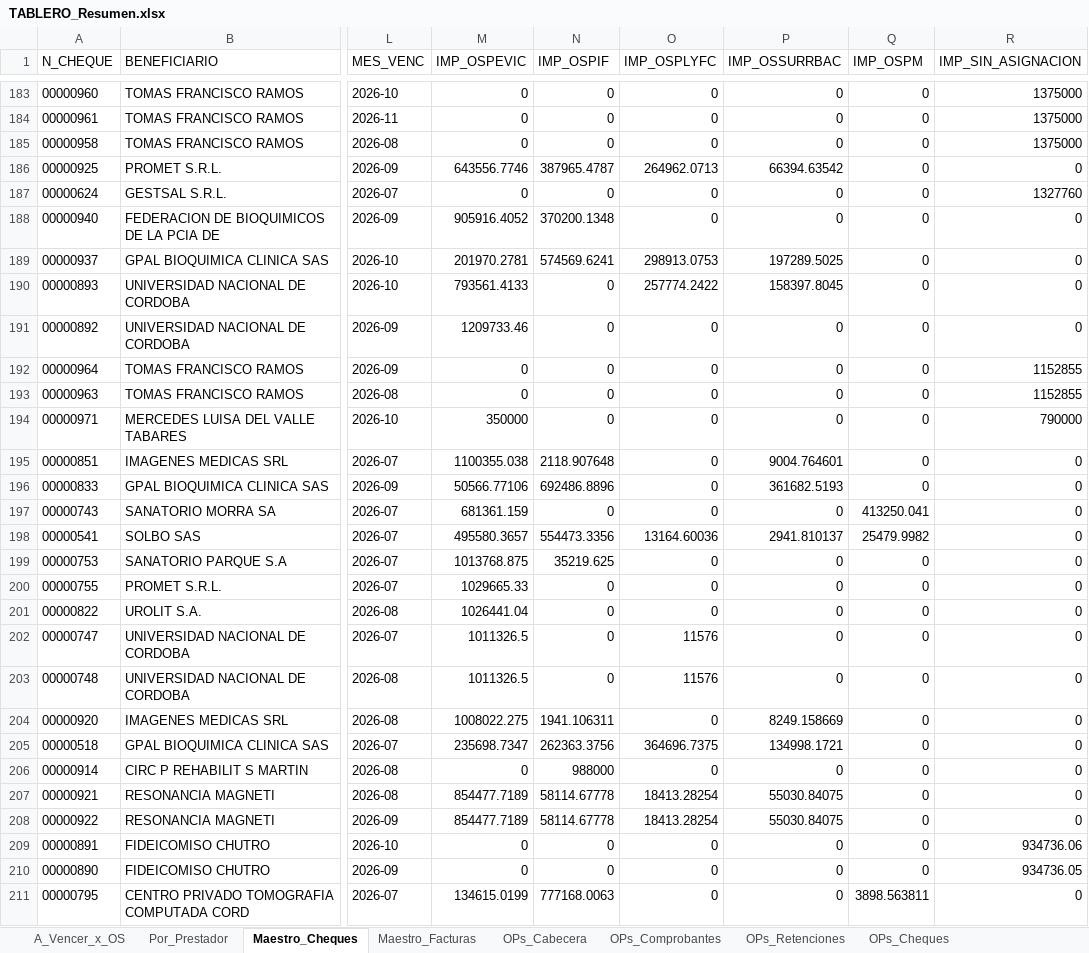
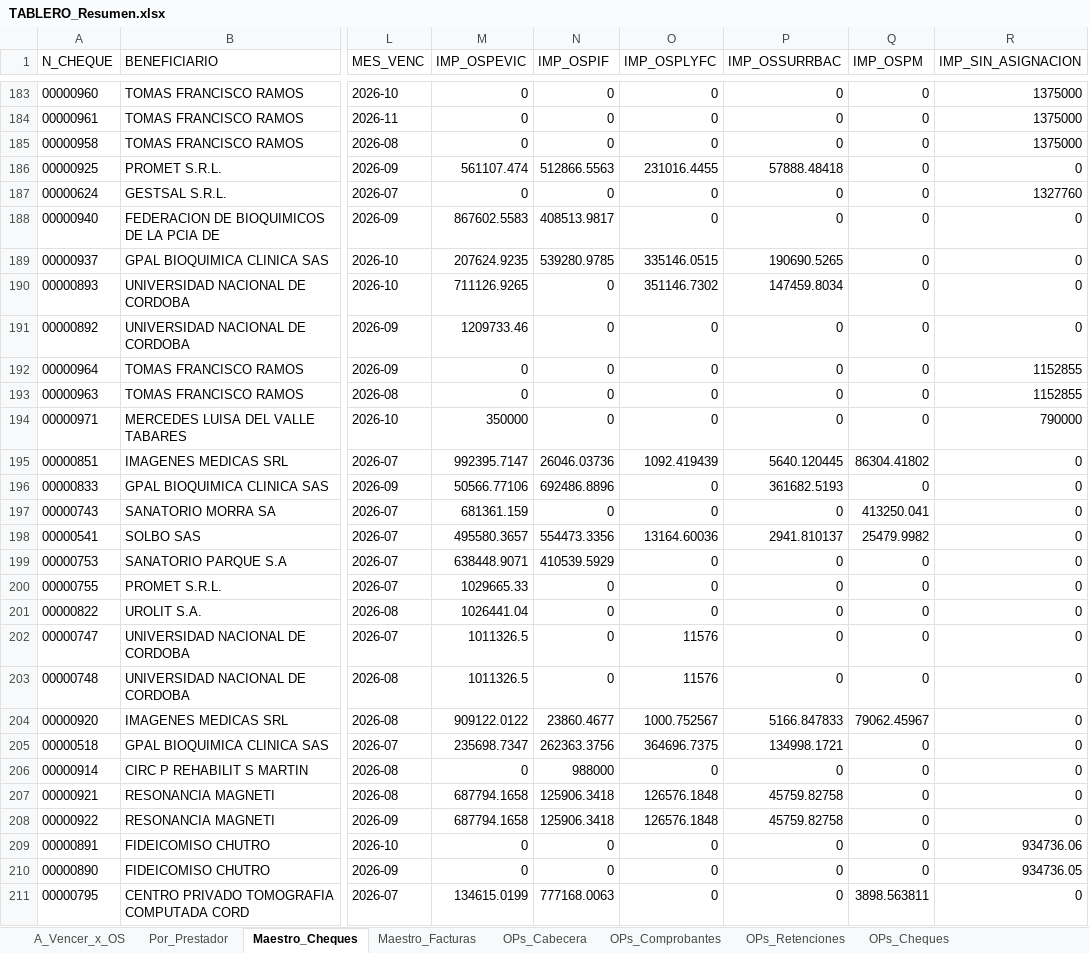
Before and after one commit to francolunaklick-web/GRIFFTABLEROS, an Excel workbook: cuentas_a_pagar/TABLERO_Resumen.xlsx, sheet Maestro_Cheques, drawn as a sheet; only a part is shown, gaps mark what is left out; values as stored, in another font and other column widths than the file's, no borders; the diff covers the shown part only; the diff names each change by its address in the sheet, - before the commit and + after, or states it on an @@ line.

```diff
--- a/cuentas_a_pagar/TABLERO_Resumen.xlsx (sheet Maestro_Cheques)
+++ b/cuentas_a_pagar/TABLERO_Resumen.xlsx (sheet Maestro_Cheques)
-M186 (IMP_OSPEVIC): 643556.7746
+M186 (IMP_OSPEVIC): 561107.474
-N186 (IMP_OSPIF): 387965.4787
+N186 (IMP_OSPIF): 512866.5563
-O186 (IMP_OSPLYFC): 264962.0713
+O186 (IMP_OSPLYFC): 231016.4455
-P186 (IMP_OSSURRBAC): 66394.63542
+P186 (IMP_OSSURRBAC): 57888.48418
-M188 (IMP_OSPEVIC): 905916.4052
+M188 (IMP_OSPEVIC): 867602.5583
-N188 (IMP_OSPIF): 370200.1348
+N188 (IMP_OSPIF): 408513.9817
-M189 (IMP_OSPEVIC): 201970.2781
+M189 (IMP_OSPEVIC): 207624.9235
-N189 (IMP_OSPIF): 574569.6241
+N189 (IMP_OSPIF): 539280.9785
-O189 (IMP_OSPLYFC): 298913.0753
+O189 (IMP_OSPLYFC): 335146.0515
-P189 (IMP_OSSURRBAC): 197289.5025
+P189 (IMP_OSSURRBAC): 190690.5265
-M190 (IMP_OSPEVIC): 793561.4133
+M190 (IMP_OSPEVIC): 711126.9265
-O190 (IMP_OSPLYFC): 257774.2422
+O190 (IMP_OSPLYFC): 351146.7302
-P190 (IMP_OSSURRBAC): 158397.8045
+P190 (IMP_OSSURRBAC): 147459.8034
-M195 (IMP_OSPEVIC): 1100355.038
+M195 (IMP_OSPEVIC): 992395.7147
-N195 (IMP_OSPIF): 2118.907648
+N195 (IMP_OSPIF): 26046.03736
-O195 (IMP_OSPLYFC): 0
+O195 (IMP_OSPLYFC): 1092.419439
-P195 (IMP_OSSURRBAC): 9004.764601
+P195 (IMP_OSSURRBAC): 5640.120445
-Q195 (IMP_OSPM): 0
+Q195 (IMP_OSPM): 86304.41802
-M199 (IMP_OSPEVIC): 1013768.875
+M199 (IMP_OSPEVIC): 638448.9071
-N199 (IMP_OSPIF): 35219.625
+N199 (IMP_OSPIF): 410539.5929
-M204 (IMP_OSPEVIC): 1008022.275
+M204 (IMP_OSPEVIC): 909122.0122
-N204 (IMP_OSPIF): 1941.106311
+N204 (IMP_OSPIF): 23860.4677
-O204 (IMP_OSPLYFC): 0
+O204 (IMP_OSPLYFC): 1000.752567
-P204 (IMP_OSSURRBAC): 8249.158669
+P204 (IMP_OSSURRBAC): 5166.847833
-Q204 (IMP_OSPM): 0
+Q204 (IMP_OSPM): 79062.45967
-M207:M208 (IMP_OSPEVIC): 854477.7189
+M207:M208 (IMP_OSPEVIC): 687794.1658
-N207:N208 (IMP_OSPIF): 58114.67778
+N207:N208 (IMP_OSPIF): 125906.3418
-O207:O208 (IMP_OSPLYFC): 18413.28254
+O207:O208 (IMP_OSPLYFC): 126576.1848
-P207:P208 (IMP_OSSURRBAC): 55030.84075
+P207:P208 (IMP_OSSURRBAC): 45759.82758
```
Also changed, not shown: 377 edited cells elsewhere in this sheet, sheet Maestro_Facturas, sheet Por_Prestador, sheet A_Vencer_x_OS, estado_resultado/TABLERO_Resumen.xlsx, flujo_bancario/TABLERO_Resumen.xlsx, 12 other files.
